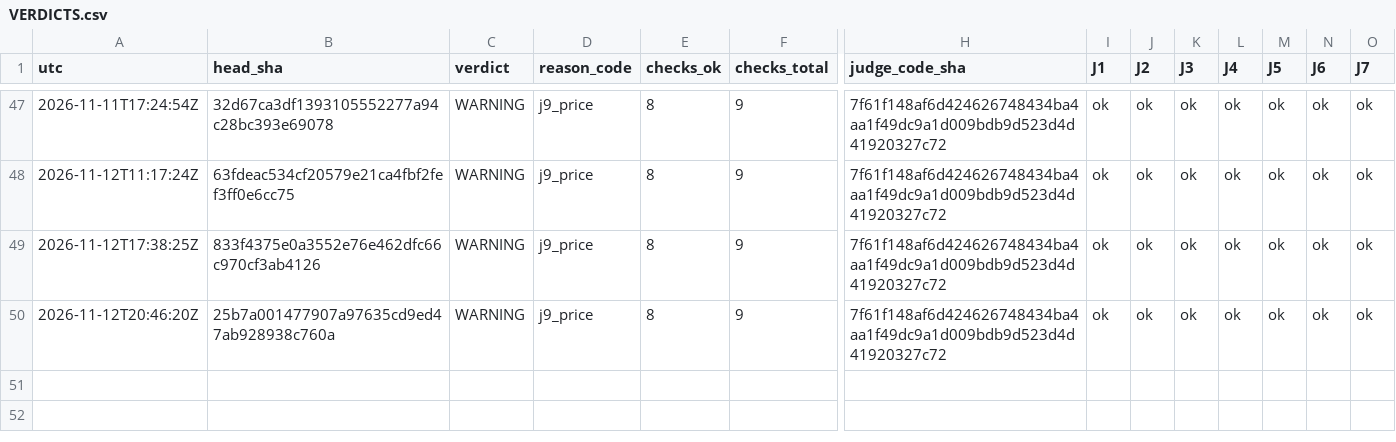
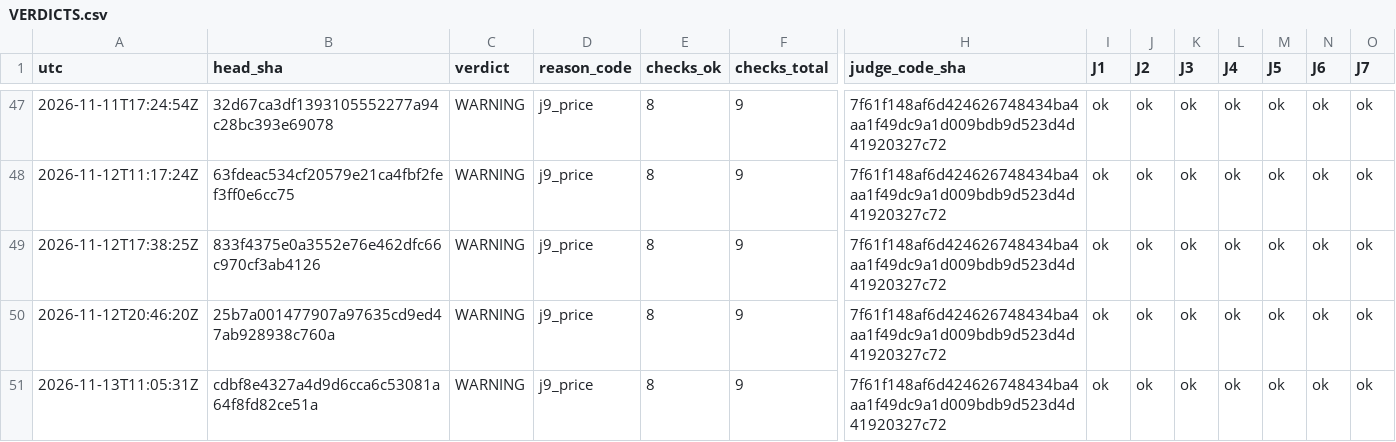
Before and after one commit to Mohamedalhaaj/gold-forward-watch, a CSV file: reports/judge/VERDICTS.csv, drawn as a sheet; only a part is shown, gaps mark what is left out; rows hold the shown columns only; the diff names each change by its address in the sheet, - before the commit and + after, or states it on an @@ line.

```diff
--- a/reports/judge/VERDICTS.csv
+++ b/reports/judge/VERDICTS.csv
+row 51: 2026-11-13T11:05:31Z | cdbf8e4327a4d9d6cca6c53081a64f8fd82ce51a | WARNING | j9_price | 8 | 9 | 7f61f148af6d424626748434ba4aa1f49dc9a1d009bdb9d523d4d41920327c72 | ok | ok | ok | ok | ok | ok | ok
```
Also changed, not shown: reports/forward_site/judge/VolMapJudge.csv, reports/judge/j5_verified.csv, 3 other files.
